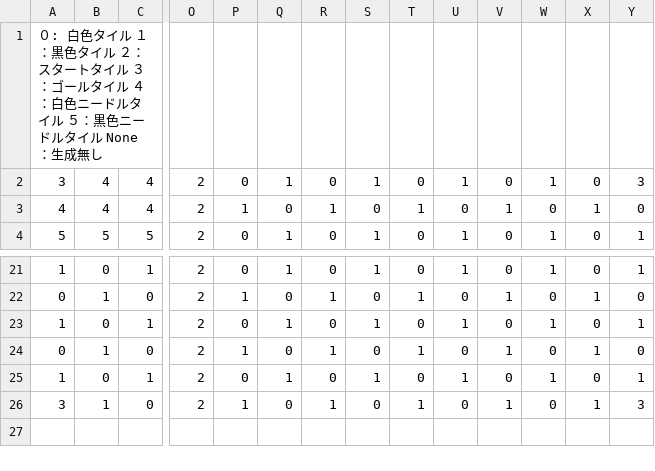
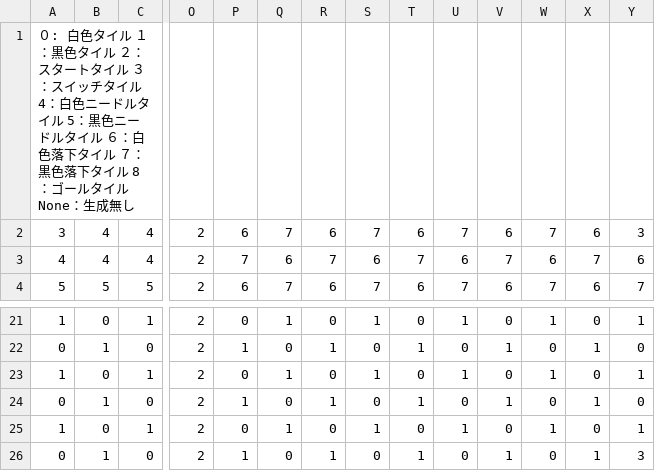
Before and after one commit to higashiho/3DPuzzle, a CSV file: 2023013_3DPuzzle/Assets/Resources/Stage/StagesData.csv, drawn as a sheet; only a part is shown, gaps mark what is left out; the diff covers the shown part only; the diff names each change by its address in the sheet, - before the commit and + after, or states it on an @@ line.

Commit message:
CSVファイル修正

```diff
--- a/2023013_3DPuzzle/Assets/Resources/Stage/StagesData.csv
+++ b/2023013_3DPuzzle/Assets/Resources/Stage/StagesData.csv
-A1: …ル ３：ゴールタイル ４：白色ニードルタイル ５：黒色ニードルタイル…
+A1: …ル ３：スイッチタイル 4：白色ニードルタイル 5：黒色ニードルタイル ６：白色落下タイル ７：黒色落下タイル 8：ゴールタイル…
-P2: 0
+P2: 6
-Q2: 1
+Q2: 7
-R2: 0
+R2: 6
-S2: 1
+S2: 7
-T2: 0
+T2: 6
-U2: 1
+U2: 7
-V2: 0
+V2: 6
-W2: 1
+W2: 7
-X2: 0
+X2: 6
-P3: 1
+P3: 7
-Q3: 0
+Q3: 6
-R3: 1
+R3: 7
-S3: 0
+S3: 6
-T3: 1
+T3: 7
-U3: 0
+U3: 6
-V3: 1
+V3: 7
-W3: 0
+W3: 6
-X3: 1
+X3: 7
-Y3: 0
+Y3: 6
-P4: 0
+P4: 6
-Q4: 1
+Q4: 7
-R4: 0
+R4: 6
-S4: 1
+S4: 7
-T4: 0
+T4: 6
-U4: 1
+U4: 7
-V4: 0
+V4: 6
-W4: 1
+W4: 7
-X4: 0
+X4: 6
-Y4: 1
+Y4: 7
-A26: 3
+A26: 0
```
Also changed, not shown: 70 edited cells elsewhere in this file.
